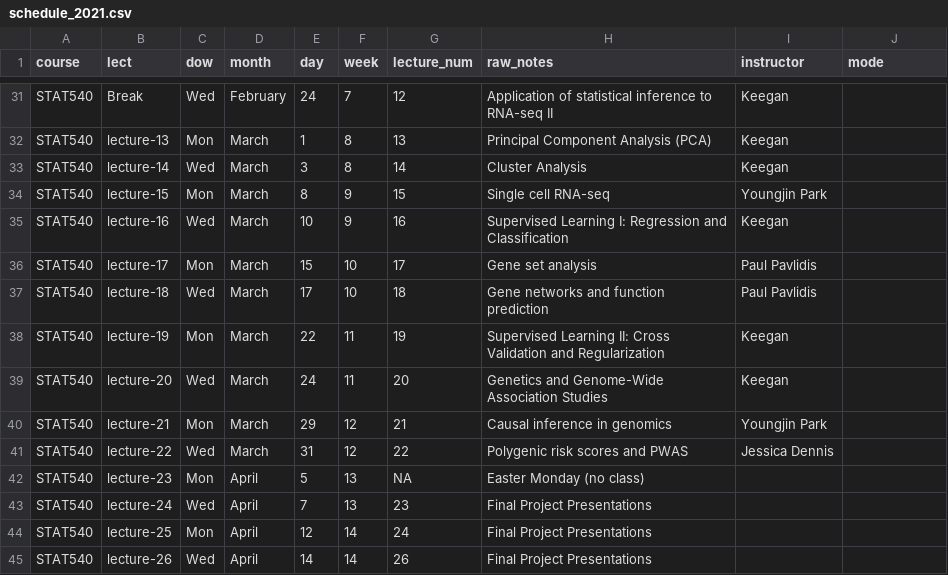
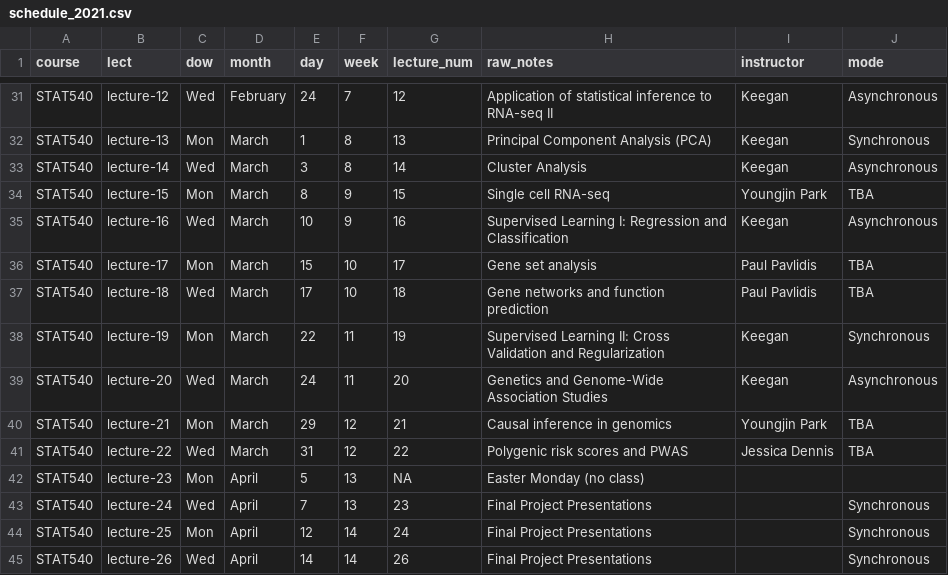
Before and after one commit to STAT540-UBC/STAT540-UBC.github.io, a CSV file: course-admin/schedule_2021.csv, drawn as a sheet; only a part is shown, gaps mark what is left out; the diff covers the shown part only; the diff names each change by its address in the sheet, - before the commit and + after, or states it on an @@ line.

Commit message:
Update lecture schedule

```diff
--- a/course-admin/schedule_2021.csv
+++ b/course-admin/schedule_2021.csv
-B31 (lect): Break
+B31 (lect): lecture-12
-J31 (mode): (empty)
+J31 (mode): Asynchronous
-J32 (mode): (empty)
+J32 (mode): Synchronous
-J33 (mode): (empty)
+J33 (mode): Asynchronous
-J34 (mode): (empty)
+J34 (mode): TBA
-J35 (mode): (empty)
+J35 (mode): Asynchronous
-J36:J37 (mode): (empty)
+J36:J37 (mode): TBA
-J38 (mode): (empty)
+J38 (mode): Synchronous
-J39 (mode): (empty)
+J39 (mode): Asynchronous
-J40:J41 (mode): (empty)
+J40:J41 (mode): TBA
-J43:J45 (mode): (empty)
+J43:J45 (mode): Synchronous
```
Also changed, not shown: 25 edited cells elsewhere in this file, 1 other file.
